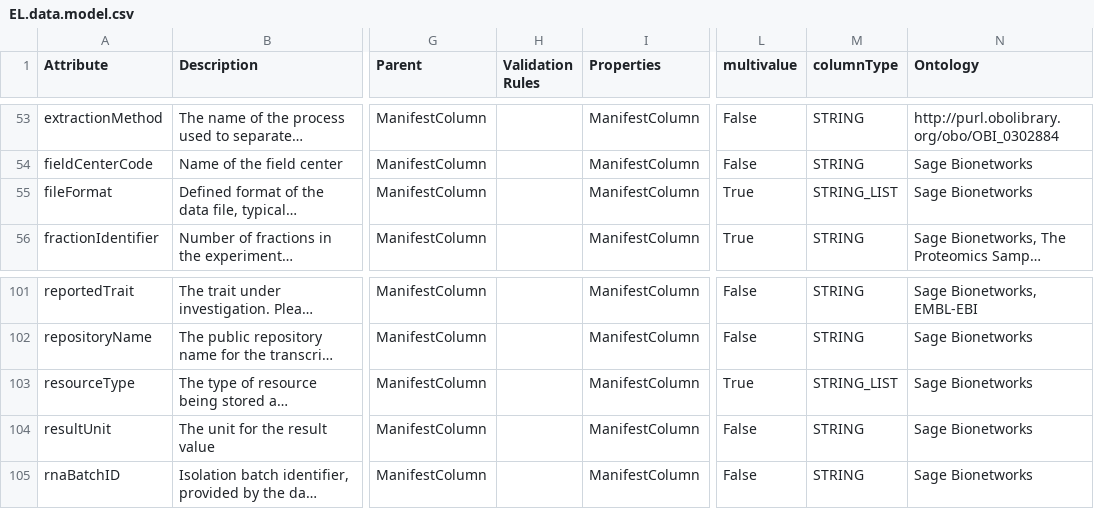
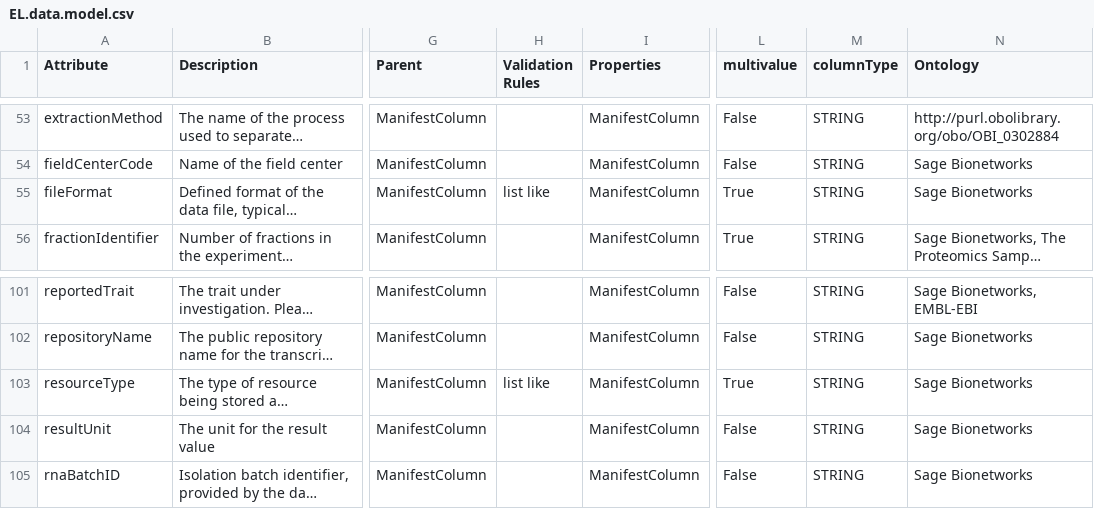
Before and after one commit to eliteportal/data-models, a CSV file: EL.data.model.csv, drawn as a sheet; only a part is shown, gaps mark what is left out; long unchanged cells end in …; the diff covers the shown part only; the diff names each change by its address in the sheet, - before the commit and + after, or states it on an @@ line.

```diff
--- a/EL.data.model.csv
+++ b/EL.data.model.csv
-H55 (Validation Rules): (empty)
+H55 (Validation Rules): list like
-M55 (columnType): STRING_LIST
+M55 (columnType): STRING
-H103 (Validation Rules): (empty)
+H103 (Validation Rules): list like
-M103 (columnType): STRING_LIST
+M103 (columnType): STRING
```
Also changed, not shown: 16 edited cells elsewhere in this file.
